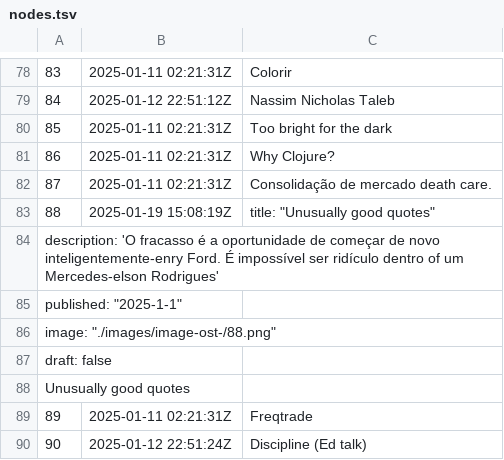
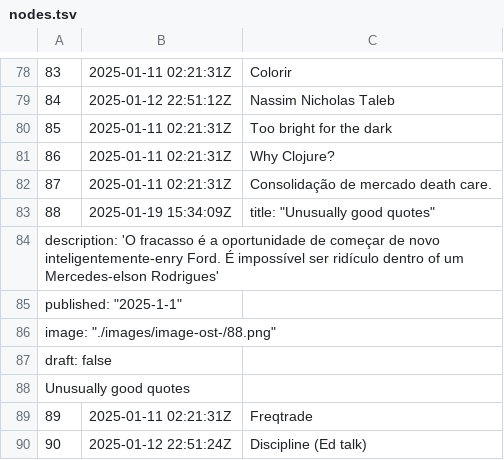
Before and after one commit to BuddhiLW/blw-zet, a TSV file: dex/nodes.tsv, drawn as a sheet; only a part is shown, gaps mark what is left out.

```diff
--- a/dex/nodes.tsv
+++ b/dex/nodes.tsv
@@ -82,3 +82,3 @@
 87	2025-01-11 02:21:31Z	Consolidação de mercado death care.
-88	2025-01-19 15:08:19Z	title: "Unusually good quotes"
+88	2025-01-19 15:34:09Z	title: "Unusually good quotes"
 description: 'O fracasso é a oportunidade de começar de novo inteligentemente-enry Ford. É impossível ser ridículo dentro of um Mercedes-elson Rodrigues'
```
Also changed, not shown: 3 other files.
